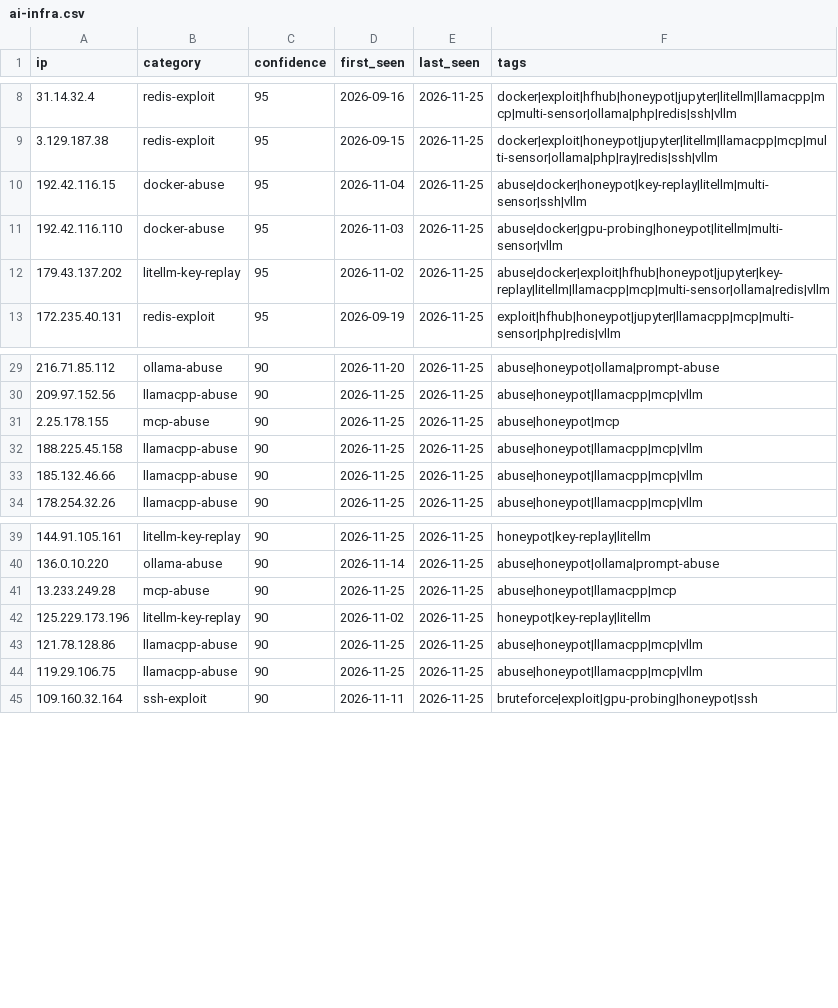
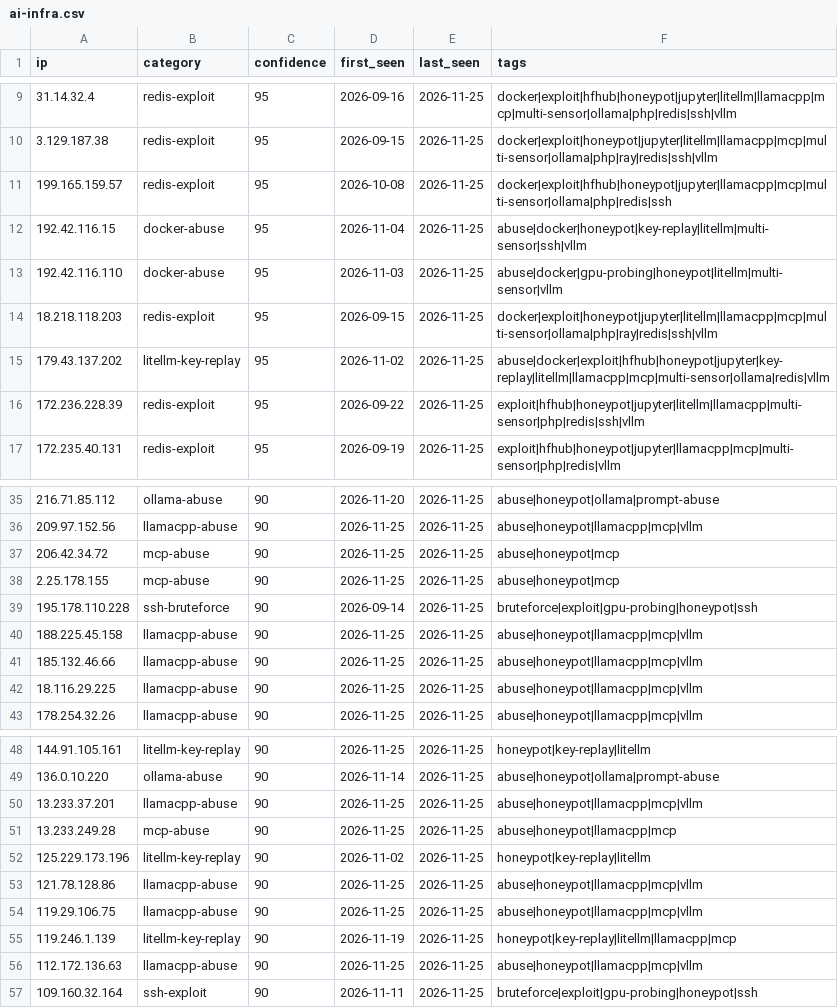
Before and after one commit to Zikmadol/trapline-ioc, a CSV file: feeds/ai-infra.csv, drawn as a sheet; only a part is shown, gaps mark what is left out; the diff covers the shown part only.

```diff
--- a/feeds/ai-infra.csv
+++ b/feeds/ai-infra.csv
@@ -9,5 +10,8 @@ ip,category,confidence,first_seen,last_seen,tags
 3.129.187.38,redis-exploit,95,2026-09-15,2026-11-25,docker|exploit|honeypot|jupyter|litellm|llamacpp|mcp|multi-sensor|ollama|php|ray|redis|ssh|vllm
+199.165.159.57,redis-exploit,95,2026-10-08,2026-11-25,docker|exploit|hfhub|honeypot|jupyter|llamacpp|mcp|multi-sensor|ollama|php|redis|ssh
 192.42.116.15,docker-abuse,95,2026-11-04,2026-11-25,abuse|docker|honeypot|key-replay|litellm|multi-sensor|ssh|vllm
 192.42.116.110,docker-abuse,95,2026-11-03,2026-11-25,abuse|docker|gpu-probing|honeypot|litellm|multi-sensor|vllm
+18.218.118.203,redis-exploit,95,2026-09-15,2026-11-25,docker|exploit|honeypot|jupyter|litellm|llamacpp|mcp|multi-sensor|ollama|php|ray|redis|ssh|vllm
 179.43.137.202,litellm-key-replay,95,2026-11-02,2026-11-25,abuse|docker|exploit|hfhub|honeypot|jupyter|key-replay|litellm|llamacpp|mcp|multi-sensor|ollama|redis|vllm
+172.236.228.39,redis-exploit,95,2026-09-22,2026-11-25,exploit|hfhub|honeypot|jupyter|litellm|llamacpp|multi-sensor|php|redis|ssh|vllm
 172.235.40.131,redis-exploit,95,2026-09-19,2026-11-25,exploit|hfhub|honeypot|jupyter|llamacpp|mcp|multi-sensor|php|redis|vllm
@@ -30,5 +36,8 @@ ip,category,confidence,first_seen,last_seen,tags
 209.97.152.56,llamacpp-abuse,90,2026-11-25,2026-11-25,abuse|honeypot|llamacpp|mcp|vllm
+206.42.34.72,mcp-abuse,90,2026-11-25,2026-11-25,abuse|honeypot|mcp
 2.25.178.155,mcp-abuse,90,2026-11-25,2026-11-25,abuse|honeypot|mcp
+195.178.110.228,ssh-bruteforce,90,2026-09-14,2026-11-25,bruteforce|exploit|gpu-probing|honeypot|ssh
 188.225.45.158,llamacpp-abuse,90,2026-11-25,2026-11-25,abuse|honeypot|llamacpp|mcp|vllm
 185.132.46.66,llamacpp-abuse,90,2026-11-25,2026-11-25,abuse|honeypot|llamacpp|mcp|vllm
+18.116.29.225,llamacpp-abuse,90,2026-11-25,2026-11-25,abuse|honeypot|llamacpp|mcp|vllm
 178.254.32.26,llamacpp-abuse,90,2026-11-25,2026-11-25,abuse|honeypot|llamacpp|mcp|vllm
@@ -40,2 +49,3 @@ ip,category,confidence,first_seen,last_seen,tags
 136.0.10.220,ollama-abuse,90,2026-11-14,2026-11-25,abuse|honeypot|ollama|prompt-abuse
+13.233.37.201,llamacpp-abuse,90,2026-11-25,2026-11-25,abuse|honeypot|llamacpp|mcp|vllm
 13.233.249.28,mcp-abuse,90,2026-11-25,2026-11-25,abuse|honeypot|llamacpp|mcp
@@ -44,2 +54,4 @@ ip,category,confidence,first_seen,last_seen,tags
 119.29.106.75,llamacpp-abuse,90,2026-11-25,2026-11-25,abuse|honeypot|llamacpp|mcp|vllm
+119.246.1.139,litellm-key-replay,90,2026-11-19,2026-11-25,honeypot|key-replay|litellm|llamacpp|mcp
+112.172.136.63,llamacpp-abuse,90,2026-11-25,2026-11-25,abuse|honeypot|llamacpp|mcp|vllm
 109.160.32.164,ssh-exploit,90,2026-11-11,2026-11-25,bruteforce|exploit|gpu-probing|honeypot|ssh
```
Also changed, not shown: 3 added rows and 8 removed rows elsewhere in this file, daily/2026-11-25.csv, feeds/all-observed.csv, 15 other files.
